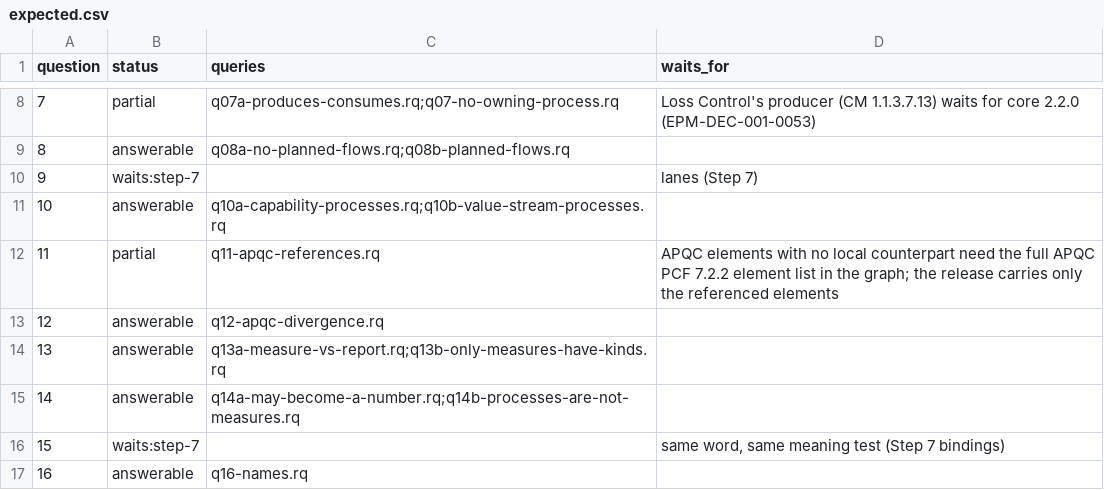
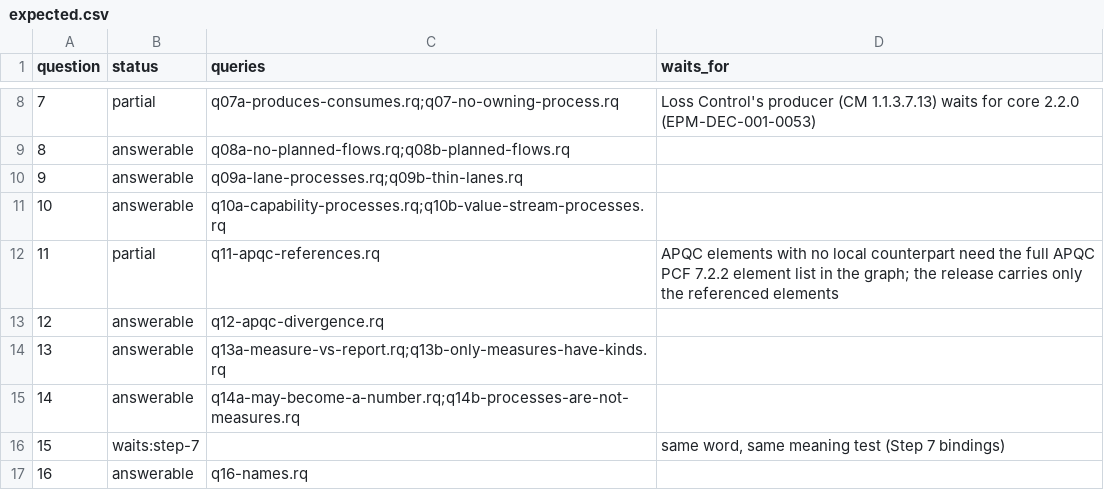
Before and after one commit to aadehamid/enterprise-performance-model, a CSV file: business_architecture/ontology/regression/expected.csv, drawn as a sheet; only a part is shown, gaps mark what is left out.

```diff
--- a/business_architecture/ontology/regression/expected.csv
+++ b/business_architecture/ontology/regression/expected.csv
@@ -9,3 +9,3 @@ question,status,queries,waits_for
 8,answerable,q08a-no-planned-flows.rq;q08b-planned-flows.rq,
-9,waits:step-7,,lanes (Step 7)
+9,answerable,q09a-lane-processes.rq;q09b-thin-lanes.rq,
 10,answerable,q10a-capability-processes.rq;q10b-value-stream-processes.rq,
```
Also changed, not shown: 17 other files.
